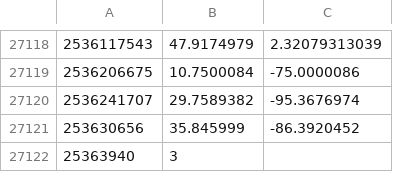
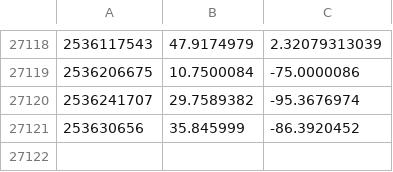
Before and after one commit to trinhkevin/twinsight, a CSV file: project/log-copy.csv, drawn as a sheet; only a part is shown, gaps mark what is left out.

```diff
--- a/project/log-copy.csv
+++ b/project/log-copy.csv
@@ -27121,2 +27121 @@
 253630656,35.845999,-86.3920452
-25363940,3
```
Also changed, not shown: 2 other files.
